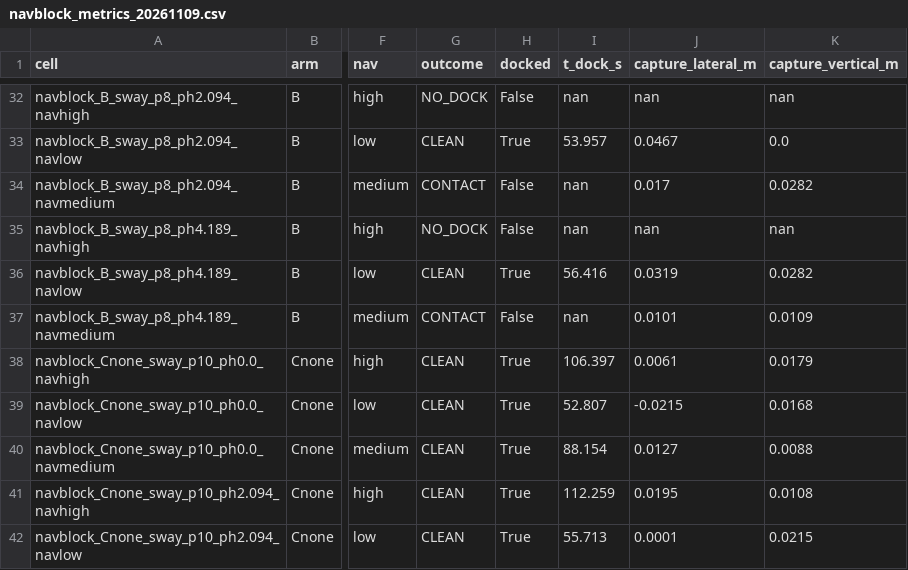
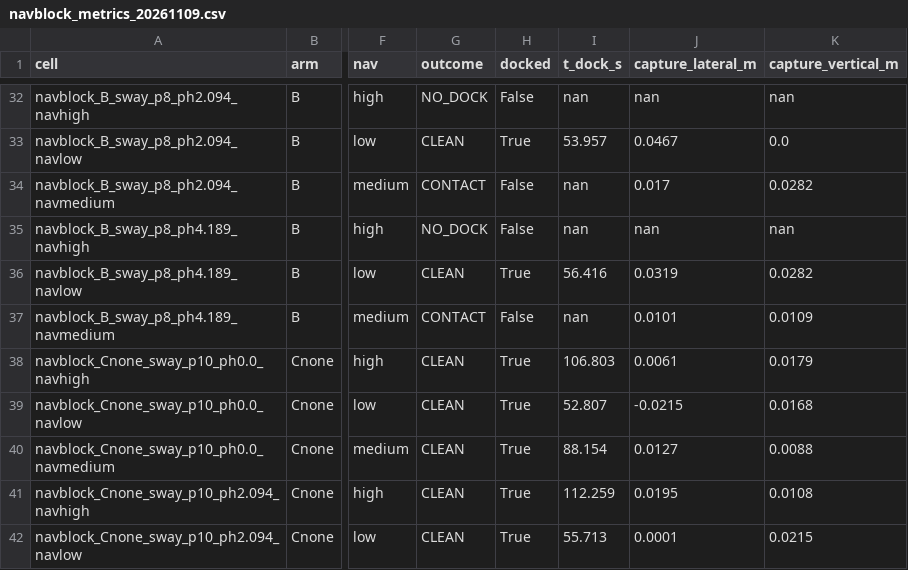
Before and after one commit to alanchoi00/bluerov2-docking-thesis, a CSV file: ut27/t1/navblock_metrics_20261109.csv, drawn as a sheet; only a part is shown, gaps mark what is left out; the diff names each change by its address in the sheet, - before the commit and + after, or states it on an @@ line.

```diff
--- a/ut27/t1/navblock_metrics_20261109.csv
+++ b/ut27/t1/navblock_metrics_20261109.csv
-I38 (t_dock_s): 106.397
+I38 (t_dock_s): 106.803
```
Also changed, not shown: ut27/t1/armC_metrics_20261110.csv, ut27/t1/armCgains_metrics_20261110.csv, 5 other files.
